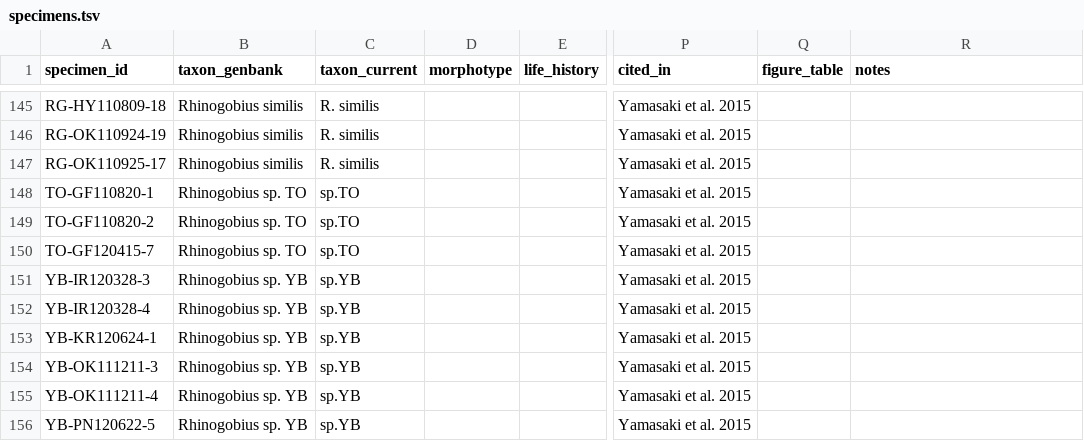
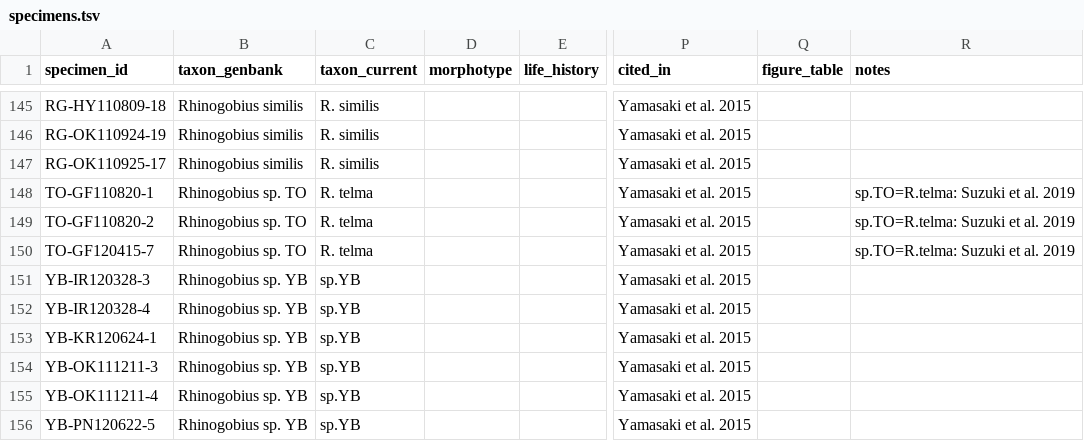
Before and after one commit to shimatoshi/research-reports, a TSV file: biology/fish/rhinogobius/data/specimens.tsv, drawn as a sheet; only a part is shown, gaps mark what is left out; the diff names each change by its address in the sheet, - before the commit and + after, or states it on an @@ line.

Commit message:
Update sp.TO → R. telma (Suzuki et al. 2019) in specimens.tsv

```diff
--- a/biology/fish/rhinogobius/data/specimens.tsv
+++ b/biology/fish/rhinogobius/data/specimens.tsv
-C148:C150 (taxon_current): sp.TO
+C148:C150 (taxon_current): R. telma
-R148:R150 (notes): (empty)
+R148:R150 (notes): sp.TO=R.telma: Suzuki et al. 2019
```
